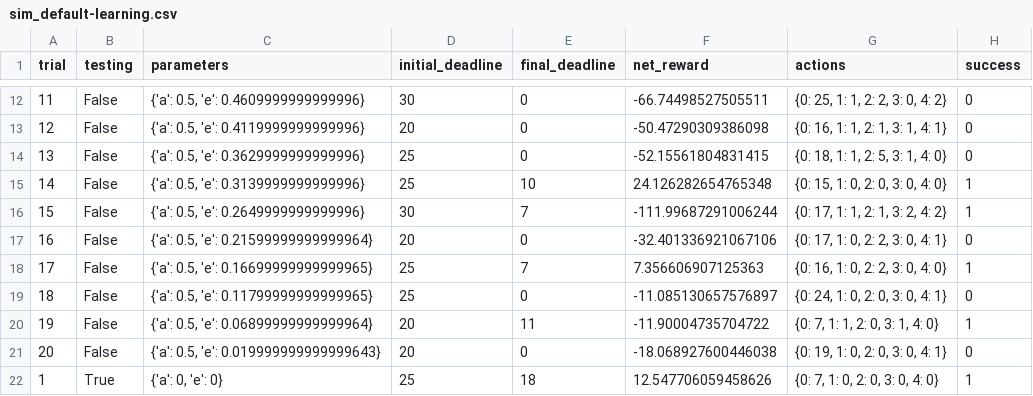
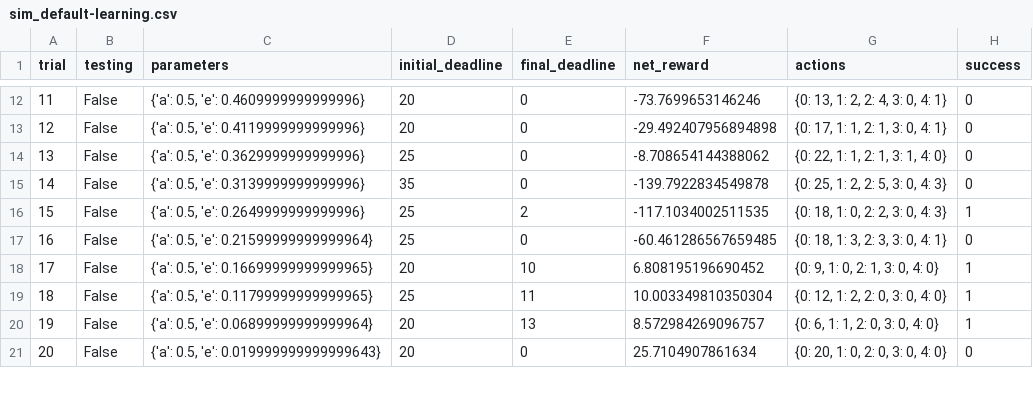
Before and after one commit to Winaway/machine_learning, a CSV file: smartcab-master/logs/sim_default-learning.csv, drawn as a sheet; only a part is shown, gaps mark what is left out; removed rows and columns are numbered as before the commit, all else as after; the diff covers the shown part only; the diff names each change by its address in the sheet, - before the commit and + after, or states it on an @@ line.

```diff
--- a/smartcab-master/logs/sim_default-learning.csv
+++ b/smartcab-master/logs/sim_default-learning.csv
@@ column A (trial) renumbered from row 9 down @@
-D12 (initial_deadline): 30
+D12 (initial_deadline): 20
-F12 (net_reward): -66.74498527505511
+F12 (net_reward): -73.7699653146246
-G12 (actions): {0: 25, 1: 1, 2: 2, 3: 0, 4: 2}
+G12 (actions): {0: 13, 1: 2, 2: 4, 3: 0, 4: 1}
-F13 (net_reward): -50.47290309386098
+F13 (net_reward): -29.492407956894898
-G13 (actions): {0: 16, 1: 1, 2: 1, 3: 1, 4: 1}
+G13 (actions): {0: 17, 1: 1, 2: 1, 3: 0, 4: 1}
-F14 (net_reward): -52.15561804831415
+F14 (net_reward): -8.708654144388062
-G14 (actions): {0: 18, 1: 1, 2: 5, 3: 1, 4: 0}
+G14 (actions): {0: 22, 1: 1, 2: 1, 3: 1, 4: 0}
+row 15: 14 | False | {'a': 0.5, 'e': 0.3139999999999996} | 35 | 0 | -139.7922834549878 | {0: 25, 1: 2, 2: 5, 3: 0, 4: 3} | 0
-C16 (parameters): {'a': 0.5, 'e': 0.3139999999999996}
+C16 (parameters): {'a': 0.5, 'e': 0.2649999999999996}
-E16 (final_deadline): 10
+E16 (final_deadline): 2
-F16 (net_reward): 24.126282654765348
+F16 (net_reward): -117.1034002511535
-G16 (actions): {0: 15, 1: 0, 2: 0, 3: 0, 4: 0}
+G16 (actions): {0: 18, 1: 0, 2: 2, 3: 0, 4: 3}
-row 16: 15 | False | {'a': 0.5, 'e': 0.2649999999999996} | 30 | 7 | -111.99687291006244 | {0: 17, 1: 1, 2: 1, 3: 2, 4: 2} | 1
-D17 (initial_deadline): 20
+D17 (initial_deadline): 25
-F17 (net_reward): -32.401336921067106
+F17 (net_reward): -60.461286567659485
-G17 (actions): {0: 17, 1: 0, 2: 2, 3: 0, 4: 1}
+G17 (actions): {0: 18, 1: 3, 2: 3, 3: 0, 4: 1}
-D18 (initial_deadline): 25
+D18 (initial_deadline): 20
-E18 (final_deadline): 7
+E18 (final_deadline): 10
-F18 (net_reward): 7.356606907125363
+F18 (net_reward): 6.808195196690452
-G18 (actions): {0: 16, 1: 0, 2: 2, 3: 0, 4: 0}
+G18 (actions): {0: 9, 1: 0, 2: 1, 3: 0, 4: 0}
-E19 (final_deadline): 0
+E19 (final_deadline): 11
-F19 (net_reward): -11.085130657576897
+F19 (net_reward): 10.003349810350304
-G19 (actions): {0: 24, 1: 0, 2: 0, 3: 0, 4: 1}
+G19 (actions): {0: 12, 1: 2, 2: 0, 3: 0, 4: 0}
-H19 (success): 0
+H19 (success): 1
-E20 (final_deadline): 11
+E20 (final_deadline): 13
-F20 (net_reward): -11.90004735704722
+F20 (net_reward): 8.572984269096757
-G20 (actions): {0: 7, 1: 1, 2: 0, 3: 1, 4: 0}
+G20 (actions): {0: 6, 1: 1, 2: 0, 3: 0, 4: 0}
-F21 (net_reward): -18.068927600446038
+F21 (net_reward): 25.7104907861634
-G21 (actions): {0: 19, 1: 0, 2: 0, 3: 0, 4: 1}
+G21 (actions): {0: 20, 1: 0, 2: 0, 3: 0, 4: 0}
-row 22: 1 | True | {'a': 0, 'e': 0} | 25 | 18 | 12.547706059458626 | {0: 7, 1: 0, 2: 0, 3: 0, 4: 0} | 1
```
Also changed, not shown: 1 added row, 10 removed rows and 57 edited cells elsewhere in this file, 6 other files.
